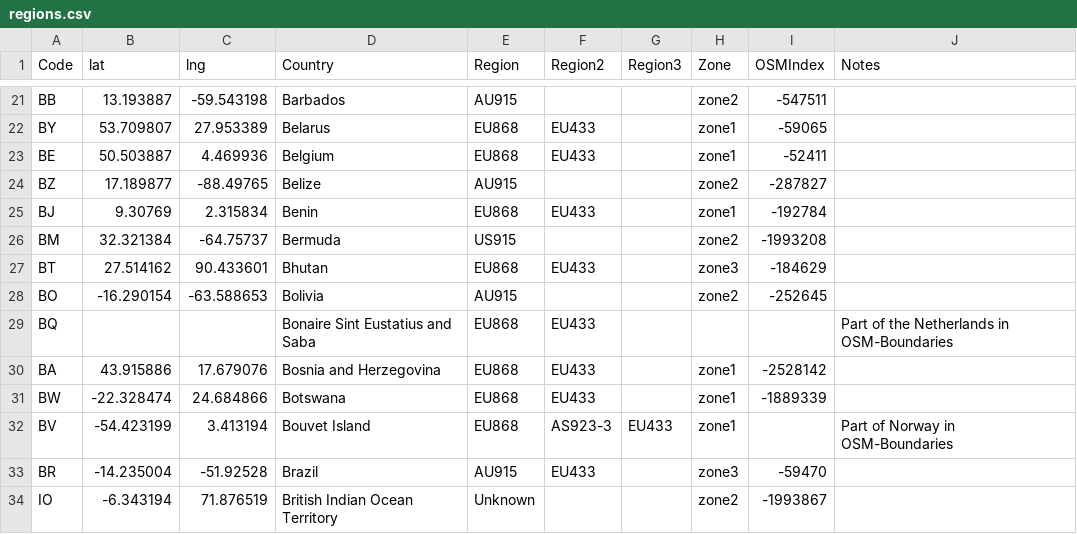
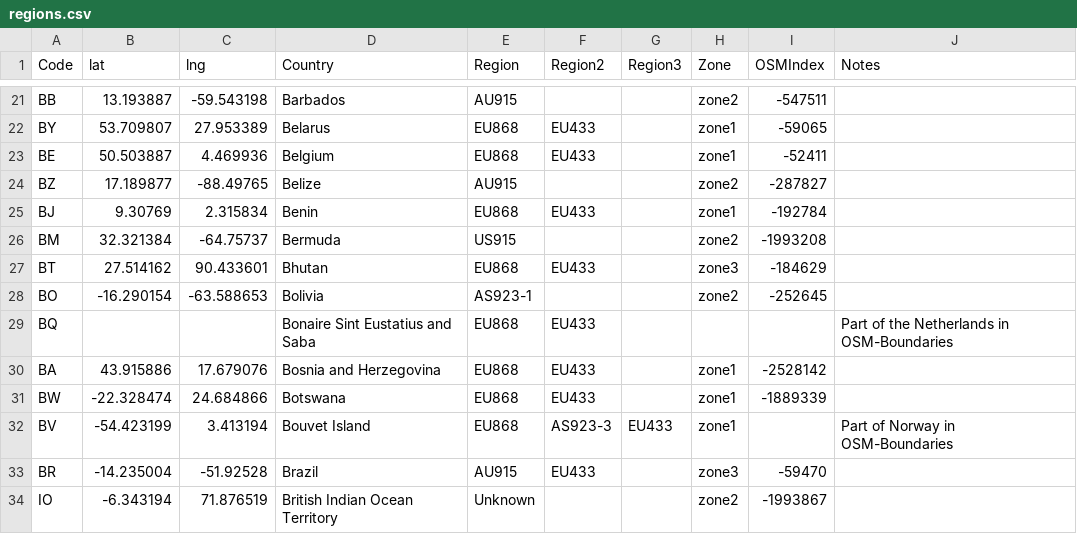
Before and after one commit to dewi-alliance/hplans, a CSV file: regions.csv, drawn as a sheet; only a part is shown, gaps mark what is left out.

Commit message:
updated readme closes #40. changed Bolivia from AU915 to AS923-1 as per 1.0.4 of the regional parameters

```diff
--- a/regions.csv
+++ b/regions.csv
@@ -27,3 +27,3 @@ BM,32.321384,-64.75737,Bermuda,US915,,,zone2,-1993208,
 BT,27.514162,90.433601,Bhutan,EU868,EU433,,zone3,-184629,
-BO,-16.290154,-63.588653,Bolivia,AU915,,,zone2,-252645,
+BO,-16.290154,-63.588653,Bolivia,AS923-1,,,zone2,-252645,
 BQ,,,Bonaire Sint Eustatius and Saba,EU868,EU433,,,,Part of the Netherlands in OSM-Boundaries
```
Also changed, not shown: 5 other files.
